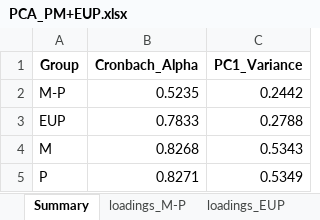
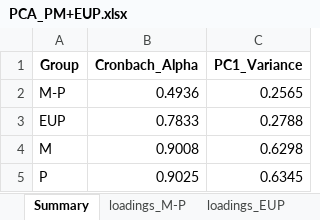
Before and after one commit to gunkuk/Personality-Trait-Thermal-Response, an Excel workbook: model/OUT/PCA_PM+EUP.xlsx, sheet Summary, drawn as a sheet; values as stored, in another font and other column widths than the file's, no borders; the diff names each change by its address in the sheet, - before the commit and + after, or states it on an @@ line.

```diff
--- a/model/OUT/PCA_PM+EUP.xlsx (sheet Summary)
+++ b/model/OUT/PCA_PM+EUP.xlsx (sheet Summary)
-B2 (Cronbach_Alpha): 0.5235
+B2 (Cronbach_Alpha): 0.4936
-C2 (PC1_Variance): 0.2442
+C2 (PC1_Variance): 0.2565
-B4 (Cronbach_Alpha): 0.8268
+B4 (Cronbach_Alpha): 0.9008
-C4 (PC1_Variance): 0.5343
+C4 (PC1_Variance): 0.6298
-B5 (Cronbach_Alpha): 0.8271
+B5 (Cronbach_Alpha): 0.9025
-C5 (PC1_Variance): 0.5349
+C5 (PC1_Variance): 0.6345
```
Also changed, not shown: sheet scores_P, sheet scores_M, sheet scores_M-P, sheet loadings_M, sheet loadings_M-P, sheet loadings_P, model/OUT/lmm_all_x_cont+bin_y.xlsx, model/OUT/spearman_all_x.xlsx, 8 other files.
